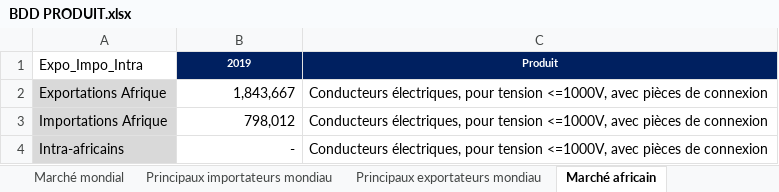
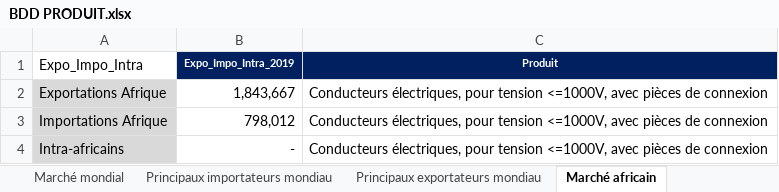
Before and after one commit to tahalekhlaikh/ETL, an Excel workbook: BDD PRODUIT.xlsx, sheet Marché africain, drawn as a sheet; values as stored, in another font and other column widths than the file's, no borders; the diff names each change by its address in the sheet, - before the commit and + after, or states it on an @@ line.

```diff
--- a/BDD PRODUIT.xlsx (sheet Marché africain)
+++ b/BDD PRODUIT.xlsx (sheet Marché africain)
-B1: 2019
+B1: Expo_Impo_Intra_2019
```
Also changed, not shown: sheet Positionnement du Maroc, sheet Marché mondial, sheet Identification du Produit, sheet Principaux exportateurs afrique, sheet Principaux importateurs afrique, sheet Principaux exportateurs mondiau, 1 more sheet, 31 other files.
